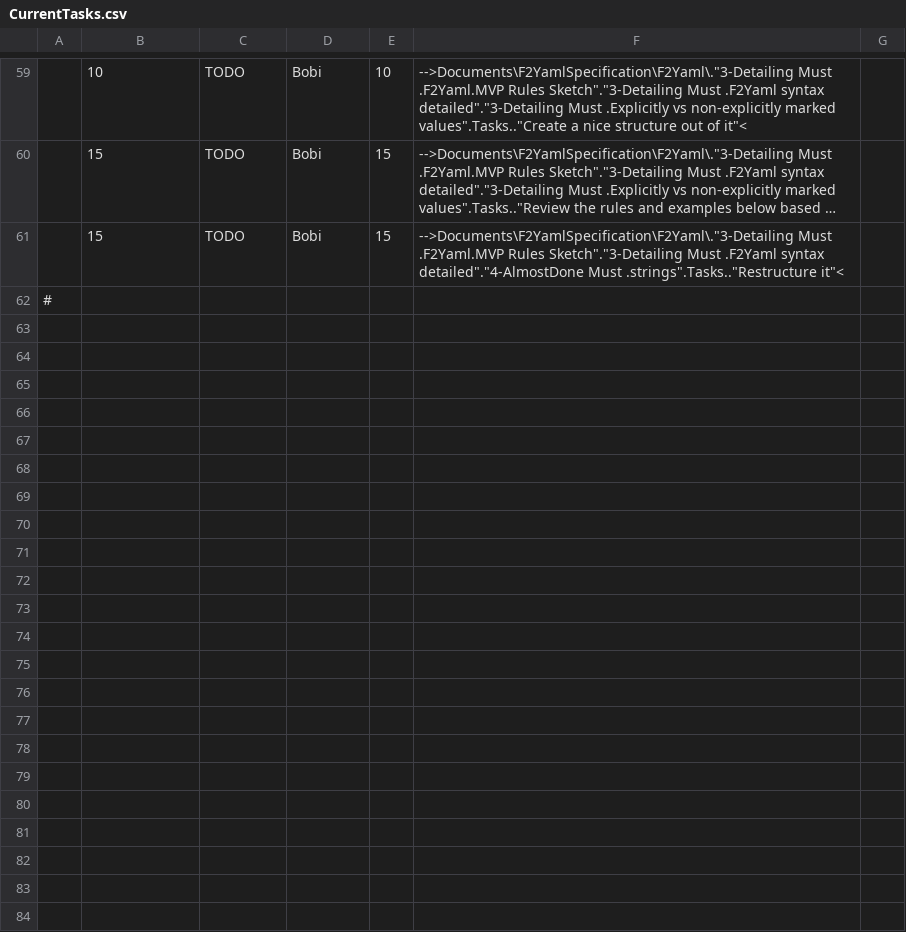
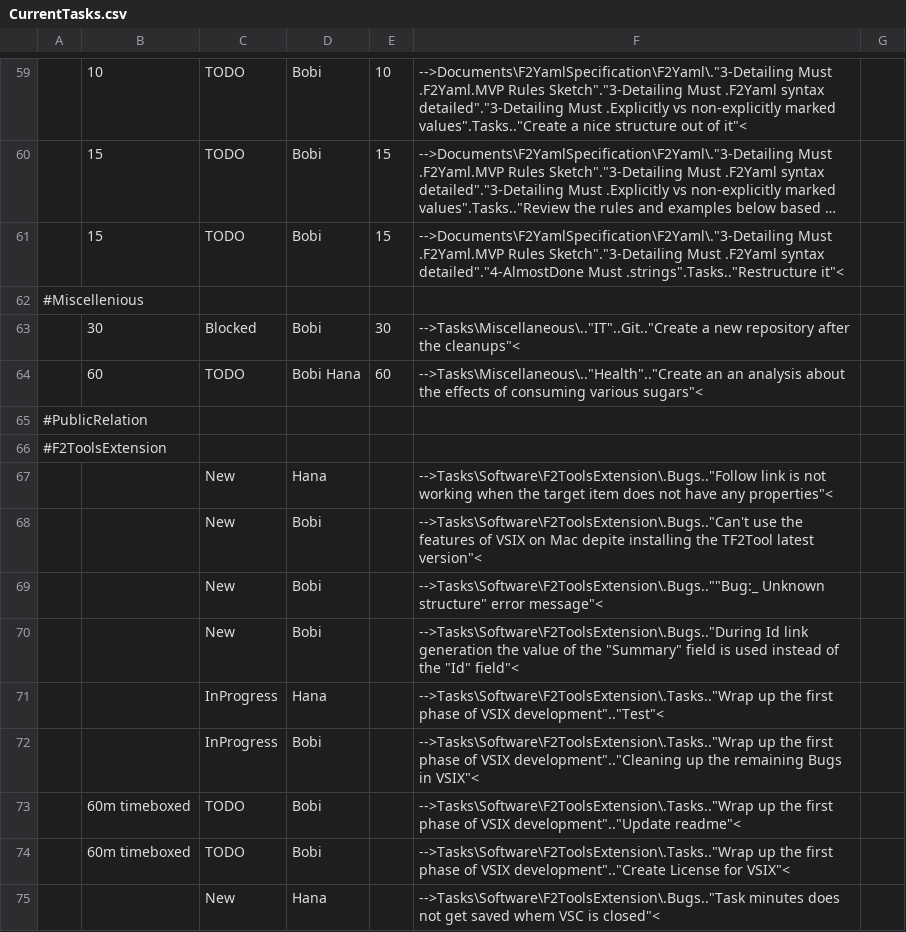
Before and after one commit to TheForty2Project/Management.Public, a CSV file: Reports/CurrentTasks.csv, drawn as a sheet; only a part is shown, gaps mark what is left out; long unchanged cells end in …; the diff names each change by its address in the sheet, - before the commit and + after, or states it on an @@ line.

Commit message:
F2Tools extension and Miscellaneous CSVTODO updated

```diff
--- a/Reports/CurrentTasks.csv
+++ b/Reports/CurrentTasks.csv
-A62: #
+A62: #Miscellenious
+row 63:  | 30 | Blocked | Bobi | 30 | -->Tasks\Miscellaneous\.."IT"..Git.."Create a new repository after the cleanups"<
+row 64:  | 60 | TODO | Bobi Hana | 60 | -->Tasks\Miscellaneous\.."Health".."Create an an analysis about the effects of consuming various sugars"<
+row 65: #PublicRelation
+row 66: #F2ToolsExtension
+row 67:  |  | New | Hana |  | -->Tasks\Software\F2ToolsExtension\.Bugs.."Follow link is not working when the target item does not have any properties"<
+row 68:  |  | New | Bobi |  | -->Tasks\Software\F2ToolsExtension\.Bugs.."Can't use the features of VSIX on Mac depite installing the TF2Tool latest version"<
+row 69:  |  | New | Bobi |  | -->Tasks\Software\F2ToolsExtension\.Bugs..""Bug:_ Unknown structure" error message"<
+row 70:  |  | New | Bobi |  | -->Tasks\Software\F2ToolsExtension\.Bugs.."During Id link generation the value of the "Summary" field is used instead of the "Id" field"<
+row 71:  |  | InProgress | Hana |  | -->Tasks\Software\F2ToolsExtension\.Tasks.."Wrap up the first phase of VSIX development".."Test"<
+row 72:  |  | InProgress | Bobi |  | -->Tasks\Software\F2ToolsExtension\.Tasks.."Wrap up the first phase of VSIX development".."Cleaning up the remaining Bugs in VSIX"<
+row 73:  | 60m timeboxed | TODO | Bobi |  | -->Tasks\Software\F2ToolsExtension\.Tasks.."Wrap up the first phase of VSIX development".."Update readme"<
+row 74:  | 60m timeboxed | TODO | Bobi |  | -->Tasks\Software\F2ToolsExtension\.Tasks.."Wrap up the first phase of VSIX development".."Create License for VSIX"<
+row 75:  |  | New | Hana |  | -->Tasks\Software\F2ToolsExtension\.Bugs.."Task minutes does not get saved whem VSC is closed"<
```
Also changed, not shown: 2 other files.
